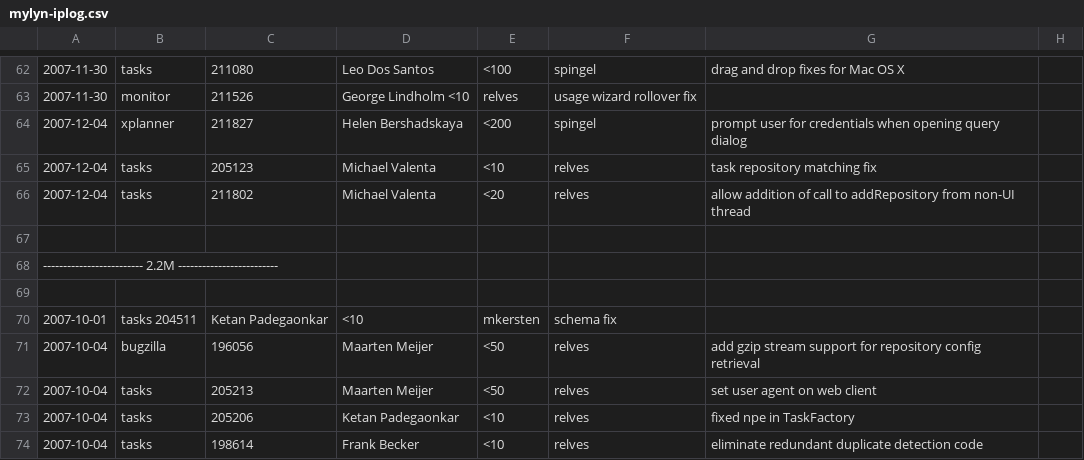
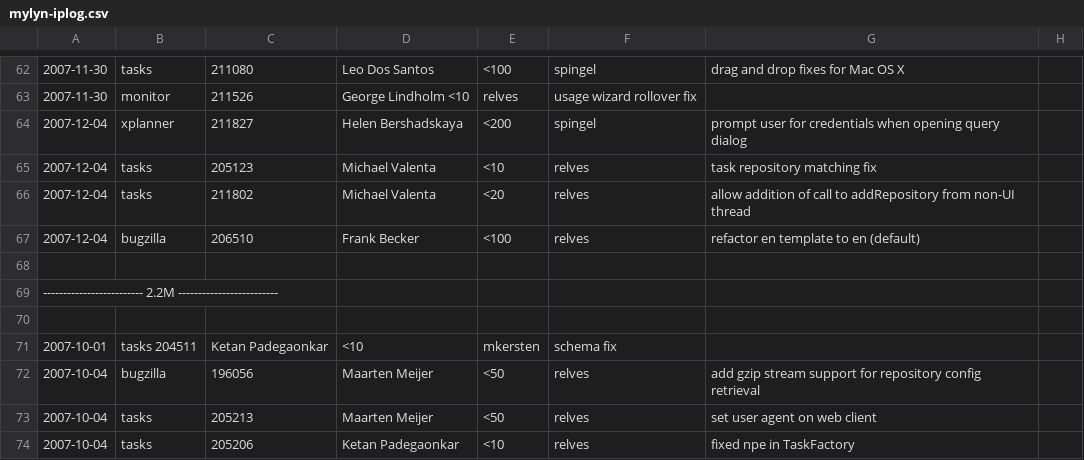
Before and after one commit to eclipse-mylyn/mylyn-website, a CSV file: doc/mylyn-iplog.csv, drawn as a sheet; only a part is shown, gaps mark what is left out; the shorter side is filled out with more unchanged rows; the diff names each change by its address in the sheet, - before the commit and + after, or states it on an @@ line.

Commit message:
ASSIGNED - bug 206510: [patch] enable contribution/configuration of language settings https://bugs.eclipse.org/bugs/show_bug.cgi?id=206510

```diff
--- a/doc/mylyn-iplog.csv
+++ b/doc/mylyn-iplog.csv
+row 67: 2007-12-04 | bugzilla | 206510 | Frank Becker | <100 | relves | refactor en template to en (default)
```
